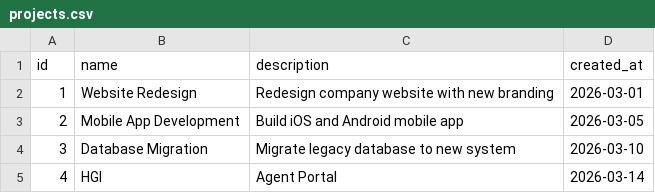
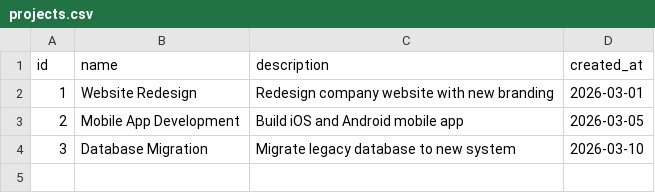
Before and after one commit to damarc-admin/project-tracker, a CSV file: projects.csv, drawn as a sheet; the diff names each change by its address in the sheet, - before the commit and + after, or states it on an @@ line.

Commit message:
Updated test data

```diff
--- a/projects.csv
+++ b/projects.csv
-row 5: 4 | HGI | Agent Portal | 2026-03-14
```
Also changed, not shown: 1 other file.
